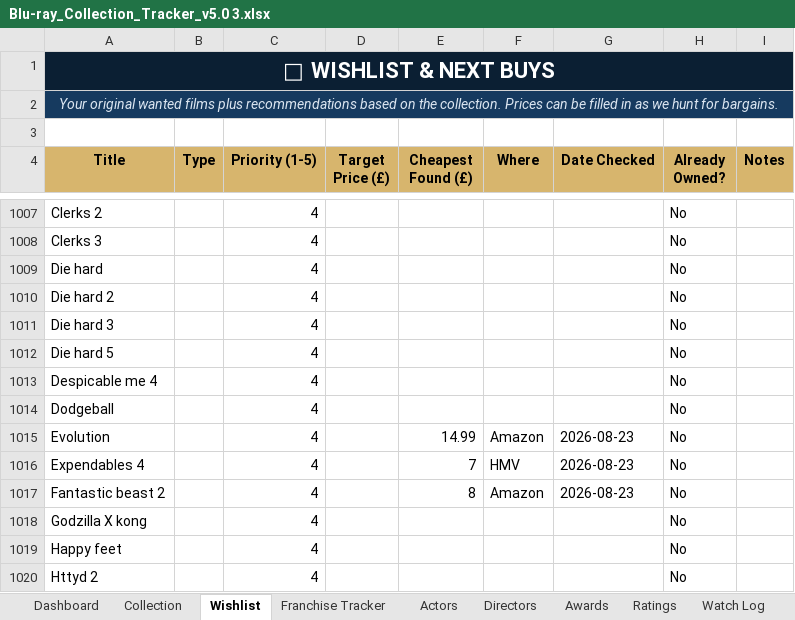
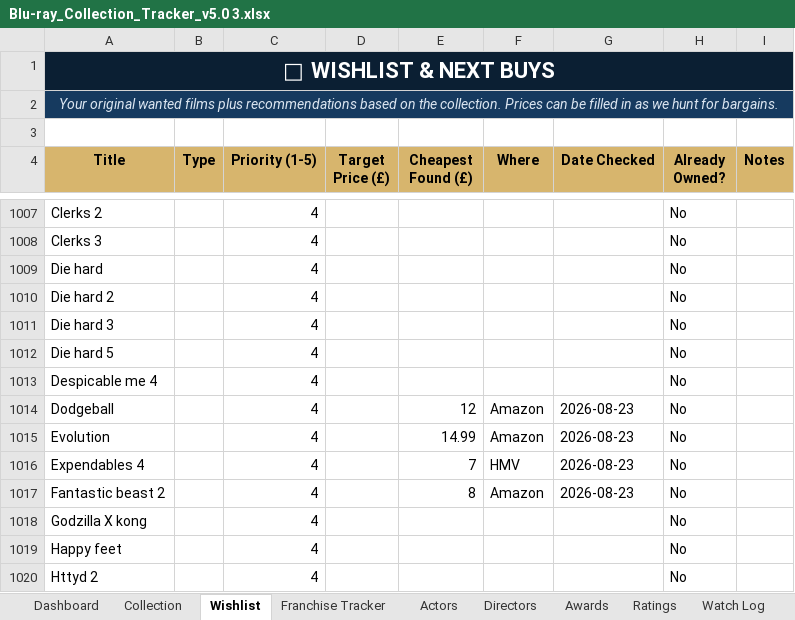
Before and after one commit to tingonting/Blu-ray-tracker, an Excel workbook: Blu-ray_Collection_Tracker_v5.0 3.xlsx, sheet Wishlist, drawn as a sheet; only a part is shown, gaps mark what is left out; values as stored, in another font and other column widths than the file's, no borders; conditional formats not drawn; the diff names each change by its address in the sheet, - before the commit and + after, or states it on an @@ line.

Commit message:
Update collection — 2026-08-23 22:11

```diff
--- a/Blu-ray_Collection_Tracker_v5.0 3.xlsx (sheet Wishlist)
+++ b/Blu-ray_Collection_Tracker_v5.0 3.xlsx (sheet Wishlist)
-E1014 (Cheapest Found (£)): (empty)
+E1014 (Cheapest Found (£)): 12
-F1014 (Where): (empty)
+F1014 (Where): Amazon
-G1014 (Date Checked): (empty)
+G1014 (Date Checked): 2026-08-23
```
